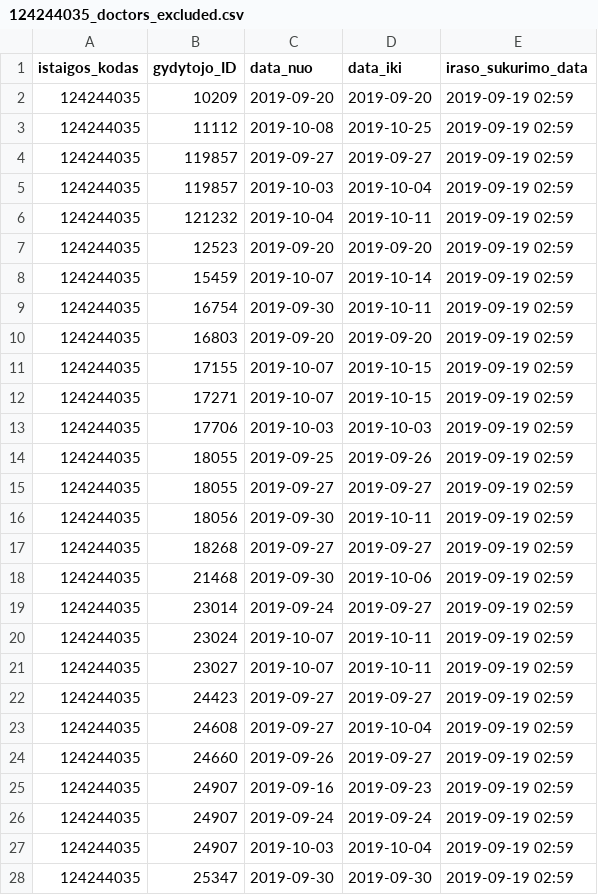
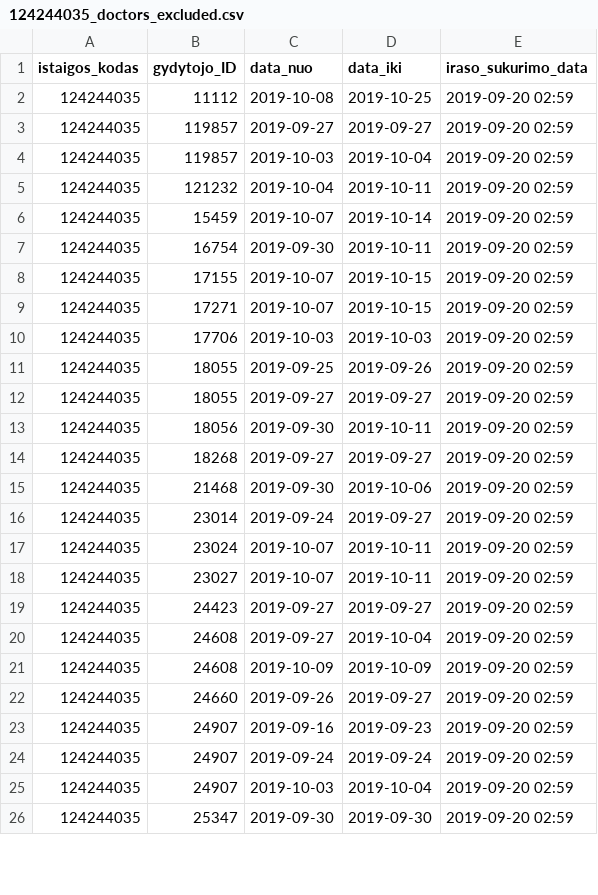
Before and after one commit to vilnius/antakalnio-poliklinika, a CSV file: 124244035_doctors_excluded.csv, drawn as a sheet; only a part is shown; the diff covers the shown part only.

```diff
--- a/124244035_doctors_excluded.csv
+++ b/124244035_doctors_excluded.csv
@@ -1,28 +1,26 @@
 istaigos_kodas;gydytojo_ID;data_nuo;data_iki;iraso_sukurimo_data
-124244035;10209;2019-09-20;2019-09-20;2019-09-19 02:59
-124244035;11112;2019-10-08;2019-10-25;2019-09-19 02:59
-124244035;119857;2019-09-27;2019-09-27;2019-09-19 02:59
-124244035;119857;2019-10-03;2019-10-04;2019-09-19 02:59
-124244035;121232;2019-10-04;2019-10-11;2019-09-19 02:59
-124244035;12523;2019-09-20;2019-09-20;2019-09-19 02:59
-124244035;15459;2019-10-07;2019-10-14;2019-09-19 02:59
-124244035;16754;2019-09-30;2019-10-11;2019-09-19 02:59
-124244035;16803;2019-09-20;2019-09-20;2019-09-19 02:59
-124244035;17155;2019-10-07;2019-10-15;2019-09-19 02:59
-124244035;17271;2019-10-07;2019-10-15;2019-09-19 02:59
-124244035;17706;2019-10-03;2019-10-03;2019-09-19 02:59
-124244035;18055;2019-09-25;2019-09-26;2019-09-19 02:59
-124244035;18055;2019-09-27;2019-09-27;2019-09-19 02:59
-124244035;18056;2019-09-30;2019-10-11;2019-09-19 02:59
-124244035;18268;2019-09-27;2019-09-27;2019-09-19 02:59
-124244035;21468;2019-09-30;2019-10-06;2019-09-19 02:59
-124244035;23014;2019-09-24;2019-09-27;2019-09-19 02:59
-124244035;23024;2019-10-07;2019-10-11;2019-09-19 02:59
-124244035;23027;2019-10-07;2019-10-11;2019-09-19 02:59
-124244035;24423;2019-09-27;2019-09-27;2019-09-19 02:59
-124244035;24608;2019-09-27;2019-10-04;2019-09-19 02:59
-124244035;24660;2019-09-26;2019-09-27;2019-09-19 02:59
-124244035;24907;2019-09-16;2019-09-23;2019-09-19 02:59
-124244035;24907;2019-09-24;2019-09-24;2019-09-19 02:59
-124244035;24907;2019-10-03;2019-10-04;2019-09-19 02:59
-124244035;25347;2019-09-30;2019-09-30;2019-09-19 02:59
+124244035;11112;2019-10-08;2019-10-25;2019-09-20 02:59
+124244035;119857;2019-09-27;2019-09-27;2019-09-20 02:59
+124244035;119857;2019-10-03;2019-10-04;2019-09-20 02:59
+124244035;121232;2019-10-04;2019-10-11;2019-09-20 02:59
+124244035;15459;2019-10-07;2019-10-14;2019-09-20 02:59
+124244035;16754;2019-09-30;2019-10-11;2019-09-20 02:59
+124244035;17155;2019-10-07;2019-10-15;2019-09-20 02:59
+124244035;17271;2019-10-07;2019-10-15;2019-09-20 02:59
+124244035;17706;2019-10-03;2019-10-03;2019-09-20 02:59
+124244035;18055;2019-09-25;2019-09-26;2019-09-20 02:59
+124244035;18055;2019-09-27;2019-09-27;2019-09-20 02:59
+124244035;18056;2019-09-30;2019-10-11;2019-09-20 02:59
+124244035;18268;2019-09-27;2019-09-27;2019-09-20 02:59
+124244035;21468;2019-09-30;2019-10-06;2019-09-20 02:59
+124244035;23014;2019-09-24;2019-09-27;2019-09-20 02:59
+124244035;23024;2019-10-07;2019-10-11;2019-09-20 02:59
+124244035;23027;2019-10-07;2019-10-11;2019-09-20 02:59
+124244035;24423;2019-09-27;2019-09-27;2019-09-20 02:59
+124244035;24608;2019-09-27;2019-10-04;2019-09-20 02:59
+124244035;24608;2019-10-09;2019-10-09;2019-09-20 02:59
+124244035;24660;2019-09-26;2019-09-27;2019-09-20 02:59
+124244035;24907;2019-09-16;2019-09-23;2019-09-20 02:59
+124244035;24907;2019-09-24;2019-09-24;2019-09-20 02:59
+124244035;24907;2019-10-03;2019-10-04;2019-09-20 02:59
+124244035;25347;2019-09-30;2019-09-30;2019-09-20 02:59
```
Also changed, not shown: 4 removed rows and 24 edited cells elsewhere in this file, 124244035_family_doctors_list.csv, 1 other file.
